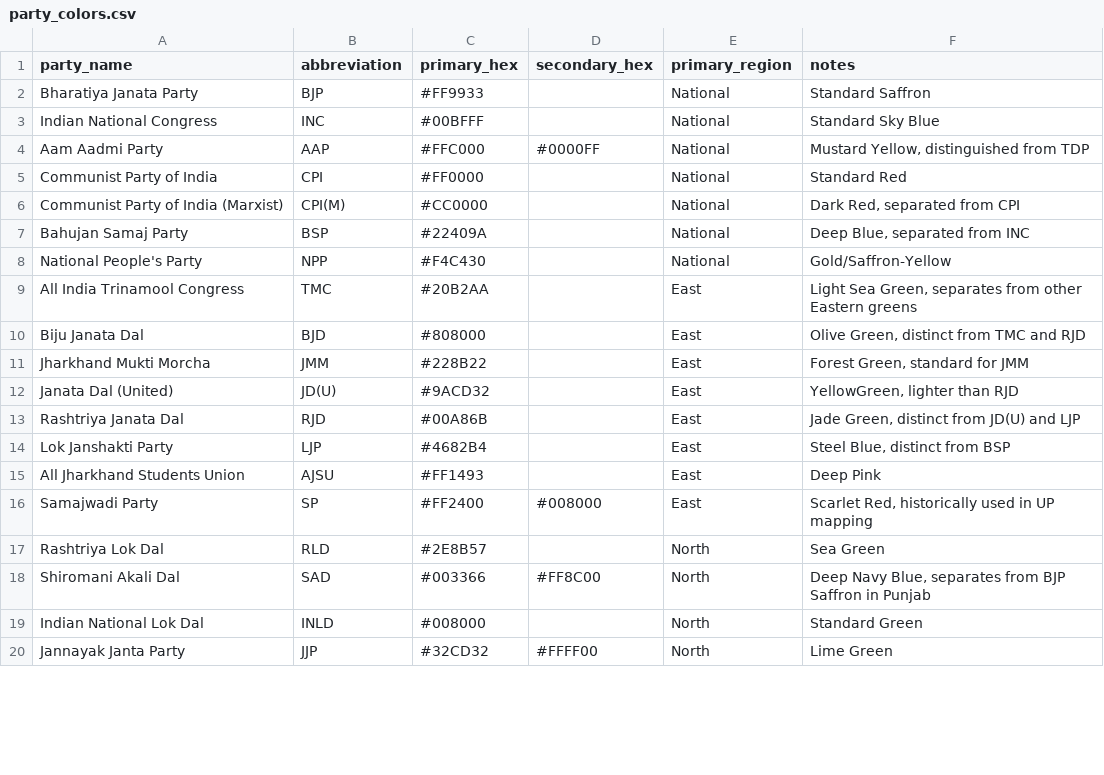
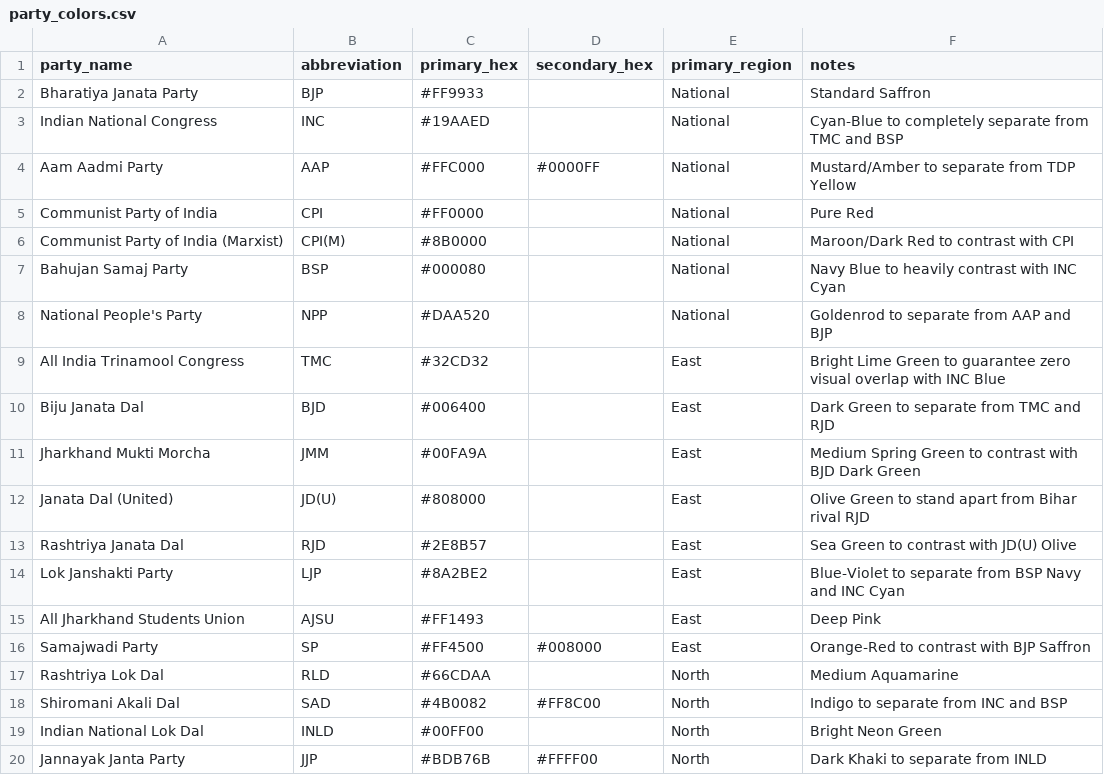
Before and after one commit to neginegineginegi/Aryavarta, a CSV file: data/inbox/party_colors.csv, drawn as a sheet; only a part is shown; the diff covers the shown part only.

```diff
--- a/data/inbox/party_colors.csv
+++ b/data/inbox/party_colors.csv
@@ -2,19 +2,19 @@ party_name,abbreviation,primary_hex,secondary_hex,primary_region,notes
 Bharatiya Janata Party,BJP,#FF9933,,National,Standard Saffron
-Indian National Congress,INC,#00BFFF,,National,Standard Sky Blue
-Aam Aadmi Party,AAP,#FFC000,#0000FF,National,"Mustard Yellow, distinguished from TDP"
-Communist Party of India,CPI,#FF0000,,National,Standard Red
-Communist Party of India (Marxist),CPI(M),#CC0000,,National,"Dark Red, separated from CPI"
-Bahujan Samaj Party,BSP,#22409A,,National,"Deep Blue, separated from INC"
-National People's Party,NPP,#F4C430,,National,Gold/Saffron-Yellow
-All India Trinamool Congress,TMC,#20B2AA,,East,"Light Sea Green, separates from other Eastern greens"
-Biju Janata Dal,BJD,#808000,,East,"Olive Green, distinct from TMC and RJD"
-Jharkhand Mukti Morcha,JMM,#228B22,,East,"Forest Green, standard for JMM"
-Janata Dal (United),JD(U),#9ACD32,,East,"YellowGreen, lighter than RJD"
-Rashtriya Janata Dal,RJD,#00A86B,,East,"Jade Green, distinct from JD(U) and LJP"
-Lok Janshakti Party,LJP,#4682B4,,East,"Steel Blue, distinct from BSP"
+Indian National Congress,INC,#19AAED,,National,Cyan-Blue to completely separate from TMC and BSP
+Aam Aadmi Party,AAP,#FFC000,#0000FF,National,Mustard/Amber to separate from TDP Yellow
+Communist Party of India,CPI,#FF0000,,National,Pure Red
+Communist Party of India (Marxist),CPI(M),#8B0000,,National,Maroon/Dark Red to contrast with CPI
+Bahujan Samaj Party,BSP,#000080,,National,Navy Blue to heavily contrast with INC Cyan
+National People's Party,NPP,#DAA520,,National,Goldenrod to separate from AAP and BJP
+All India Trinamool Congress,TMC,#32CD32,,East,Bright Lime Green to guarantee zero visual overlap with INC Blue
+Biju Janata Dal,BJD,#006400,,East,Dark Green to separate from TMC and RJD
+Jharkhand Mukti Morcha,JMM,#00FA9A,,East,Medium Spring Green to contrast with BJD Dark Green
+Janata Dal (United),JD(U),#808000,,East,Olive Green to stand apart from Bihar rival RJD
+Rashtriya Janata Dal,RJD,#2E8B57,,East,Sea Green to contrast with JD(U) Olive
+Lok Janshakti Party,LJP,#8A2BE2,,East,Blue-Violet to separate from BSP Navy and INC Cyan
 All Jharkhand Students Union,AJSU,#FF1493,,East,Deep Pink
-Samajwadi Party,SP,#FF2400,#008000,East,"Scarlet Red, historically used in UP mapping"
-Rashtriya Lok Dal,RLD,#2E8B57,,North,Sea Green
-Shiromani Akali Dal,SAD,#003366,#FF8C00,North,"Deep Navy Blue, separates from BJP Saffron in Punjab"
-Indian National Lok Dal,INLD,#008000,,North,Standard Green
-Jannayak Janta Party,JJP,#32CD32,#FFFF00,North,Lime Green
+Samajwadi Party,SP,#FF4500,#008000,East,Orange-Red to contrast with BJP Saffron
+Rashtriya Lok Dal,RLD,#66CDAA,,North,Medium Aquamarine
+Shiromani Akali Dal,SAD,#4B0082,#FF8C00,North,Indigo to separate from INC and BSP
+Indian National Lok Dal,INLD,#00FF00,,North,Bright Neon Green
+Jannayak Janta Party,JJP,#BDB76B,#FFFF00,North,Dark Khaki to separate from INLD
```
Also changed, not shown: 2 added rows, 2 removed rows and 53 edited cells elsewhere in this file.
